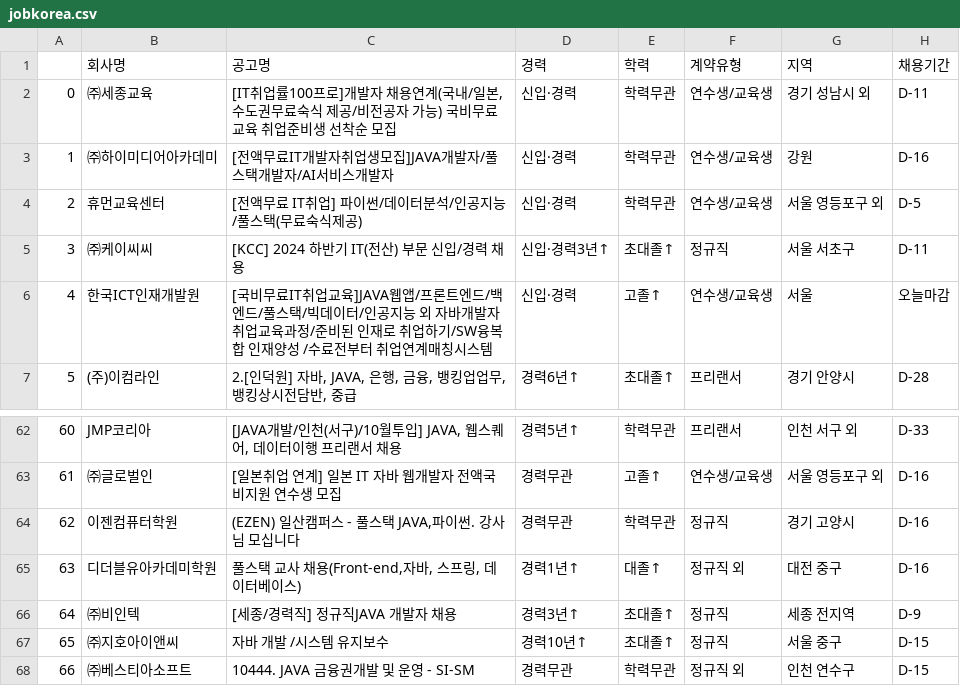
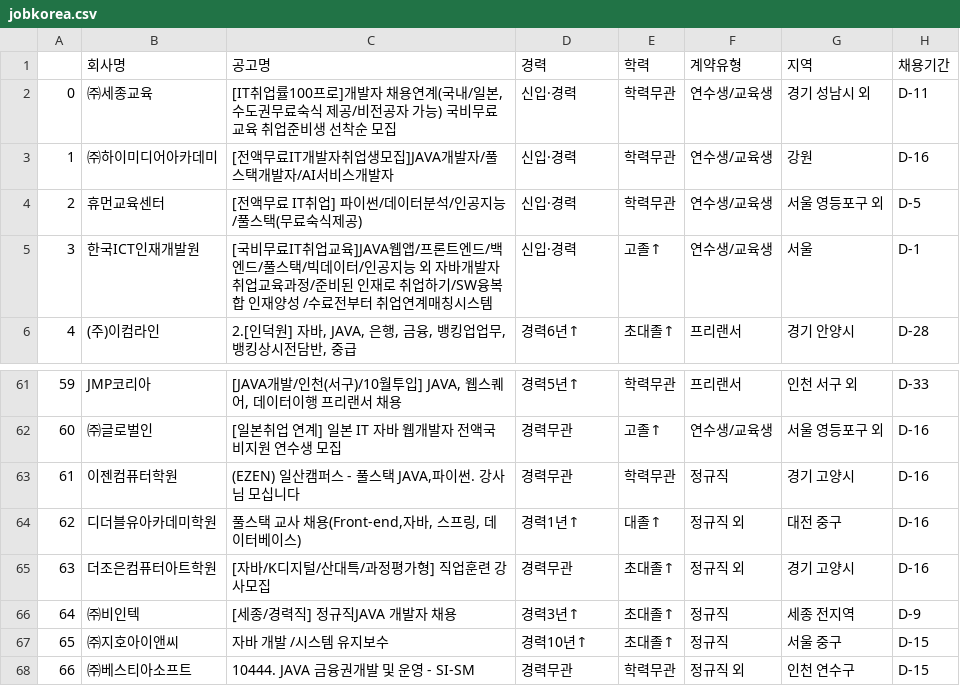
Before and after one commit to dlwoauddlqslek/2024_python, a CSV file: src/day10/task16/jobkorea.csv, drawn as a sheet; only a part is shown, gaps mark what is left out; removed rows and columns are numbered as before the commit, all else as after; the diff names each change by its address in the sheet, - before the commit and + after, or states it on an @@ line.

```diff
--- a/src/day10/task16/jobkorea.csv
+++ b/src/day10/task16/jobkorea.csv
-row 5: 3 | ㈜케이씨씨 | [KCC] 2024 하반기 IT(전산) 부문 신입/경력 채용 | 신입·경력3년↑ | 초대졸↑ | 정규직 | 서울 서초구 | D-11
@@ column A renumbered between rows 5 and 64 @@
-H5 (채용기간): 오늘마감
+H5 (채용기간): D-1
+row 65: 63 | 더조은컴퓨터아트학원 | [자바/K디지털/산대특/과정평가형] 직업훈련 강사모집 | 경력무관 | 초대졸↑ | 정규직 외 | 경기 고양시 | D-16
```
Also changed, not shown: 11 other files.
